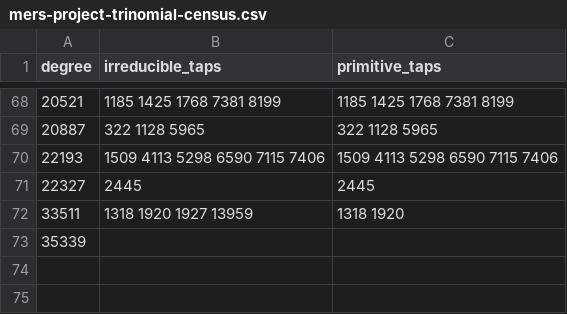
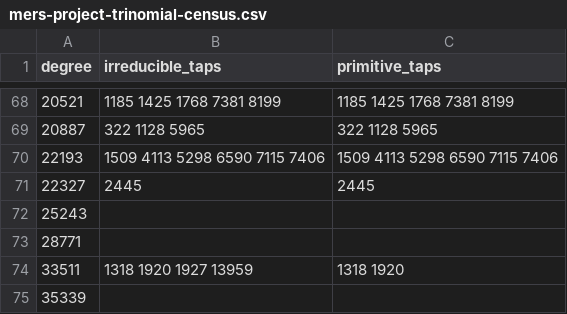
Before and after one commit to rudi-cilibrasi/gf2fun, a CSV file: data/mers-project-trinomial-census.csv, drawn as a sheet; only a part is shown, gaps mark what is left out.

Commit message:
Certify minimum primitive weight five in degrees 25243 and 28771

```diff
--- a/data/mers-project-trinomial-census.csv
+++ b/data/mers-project-trinomial-census.csv
@@ -71,2 +71,4 @@ degree,irreducible_taps,primitive_taps
 22327,2445,2445
+25243,,
+28771,,
 33511,1318 1920 1927 13959,1318 1920
```
Also changed, not shown: 5 other files.
